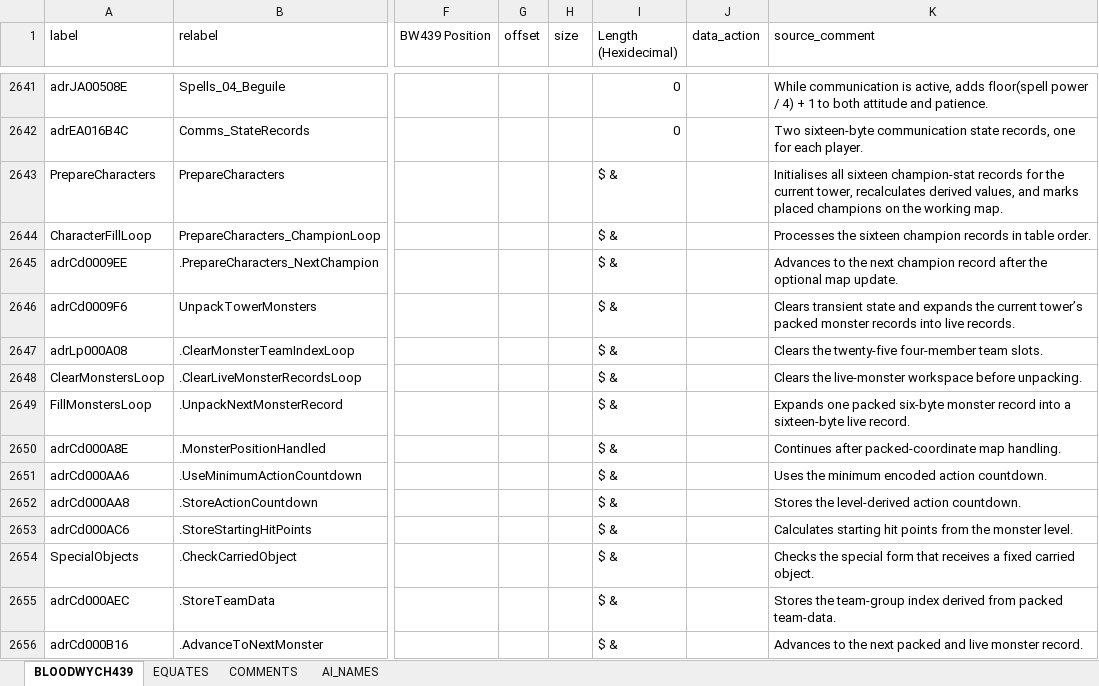
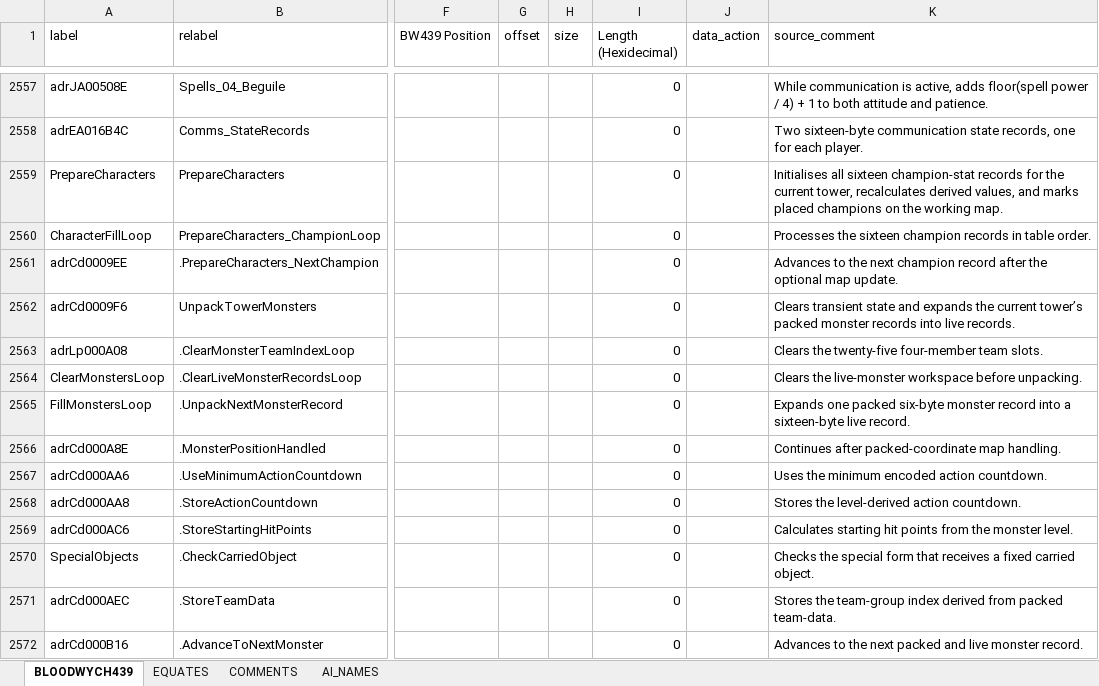
Before and after one commit to HoraceAndTheSpider/Bloodwych-68k, an Excel workbook: segments.xlsx, sheet BLOODWYCH439, drawn as a sheet; only a part is shown, gaps mark what is left out; values as stored, in another font and other column widths than the file's, no cell formats; conditional formats not drawn; addresses are those after the commit; the diff covers the shown part only; the diff names each change by its address in the sheet, - before the commit and + after, or states it on an @@ line.

```diff
--- a/segments.xlsx (sheet BLOODWYCH439)
+++ b/segments.xlsx (sheet BLOODWYCH439)
-I2559:I2572 (Length (Hexidecimal)): $ &
+I2559:I2572 (Length (Hexidecimal)): 0
```
Also changed, not shown: 109 added rows, 92 removed rows and 202 edited cells elsewhere in this sheet, sheet EQUATES, sheet COMMENTS, cell formats, formulas that keep their value, 3 other files.
